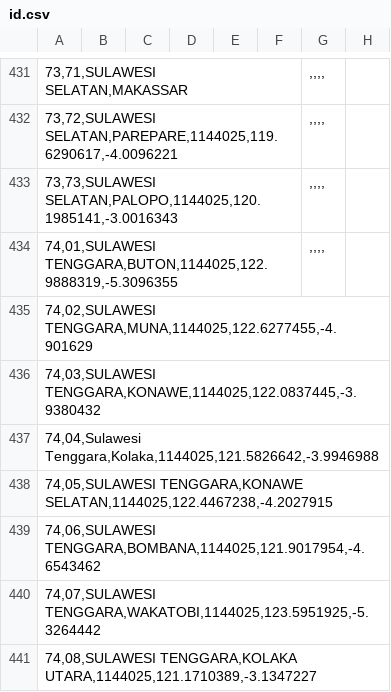
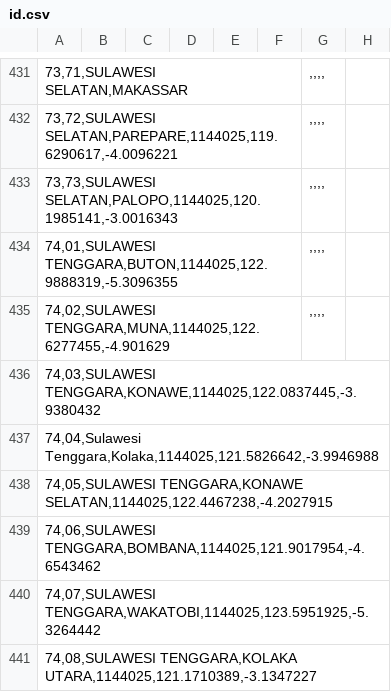
Before and after one commit to peuyeum/peuyeum, a CSV file: docs/id.csv, drawn as a sheet; only a part is shown, gaps mark what is left out; the diff names each change by its address in the sheet, - before the commit and + after, or states it on an @@ line.

```diff
--- a/docs/id.csv
+++ b/docs/id.csv
-G435: (empty)
+G435: ,,,,
```
Also changed, not shown: 2 other files.
